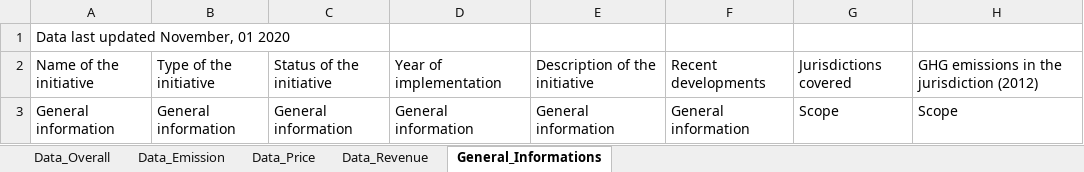
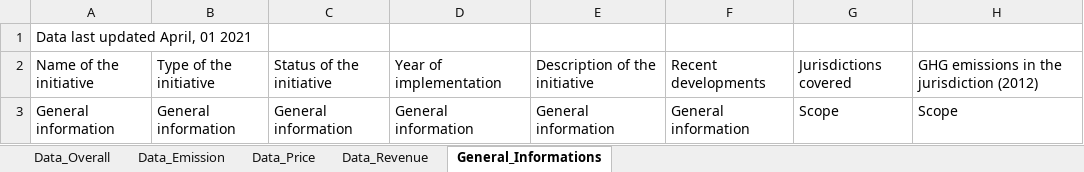
Before and after one commit to barryquinn1/lurking_in_shadows, an Excel workbook: CPI_Data_DashboardExtract.xlsx, sheet General_Informations, drawn as a sheet; only a part is shown; values as stored, in another font and other column widths than the file's, no borders; the diff covers the shown part only; the diff names each change by its address in the sheet, - before the commit and + after, or states it on an @@ line.

```diff
--- a/CPI_Data_DashboardExtract.xlsx (sheet General_Informations)
+++ b/CPI_Data_DashboardExtract.xlsx (sheet General_Informations)
-A1: Data last updated November, 01 2020
+A1: Data last updated April, 01 2021
```
Also changed, not shown: 41 added rows and 87 edited cells elsewhere in this sheet, sheet Data_Price, sheet Data_Revenue, sheet Data_Overall, sheet Data_Emission, 29 other files.
